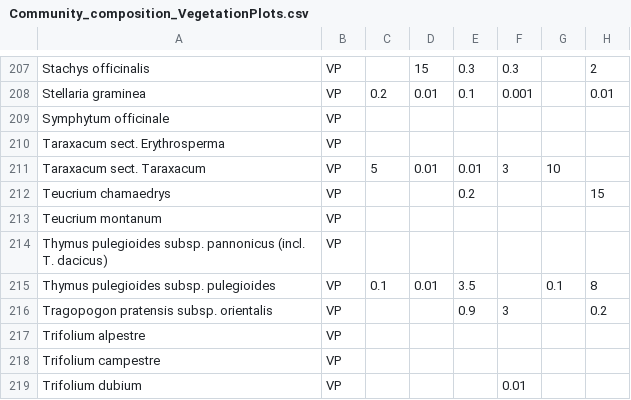
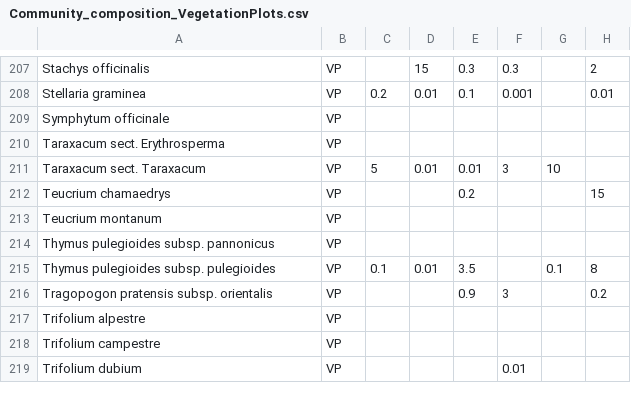
Before and after one commit to oksanabuzh/Panoara_nature_value_grasslands, a CSV file: data/Community_composition_VegetationPlots.csv, drawn as a sheet; only a part is shown, gaps mark what is left out; the diff covers the shown part only; the diff names each change by its address in the sheet, - before the commit and + after, or states it on an @@ line.

```diff
--- a/data/Community_composition_VegetationPlots.csv
+++ b/data/Community_composition_VegetationPlots.csv
-A214: …subsp. pannonicus (incl. T. dacicus)
+A214: …subsp. pannonicus
```
Also changed, not shown: 1 added row, 2 removed rows and 26 edited cells elsewhere in this file, data/Panoara_Dat.csv, data/Variables_clean.csv, 31 other files.
